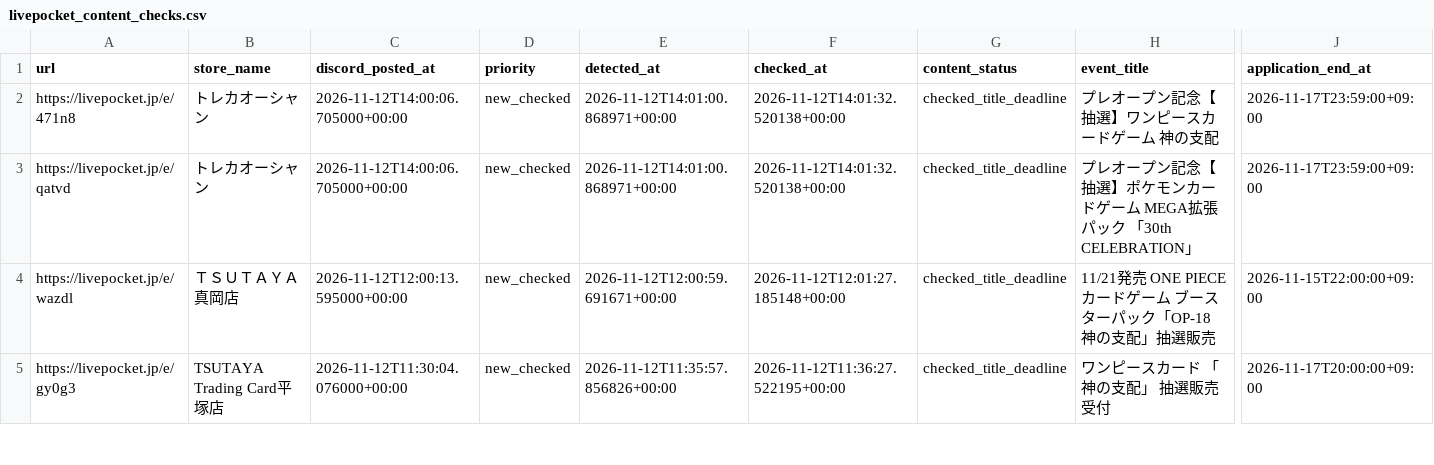
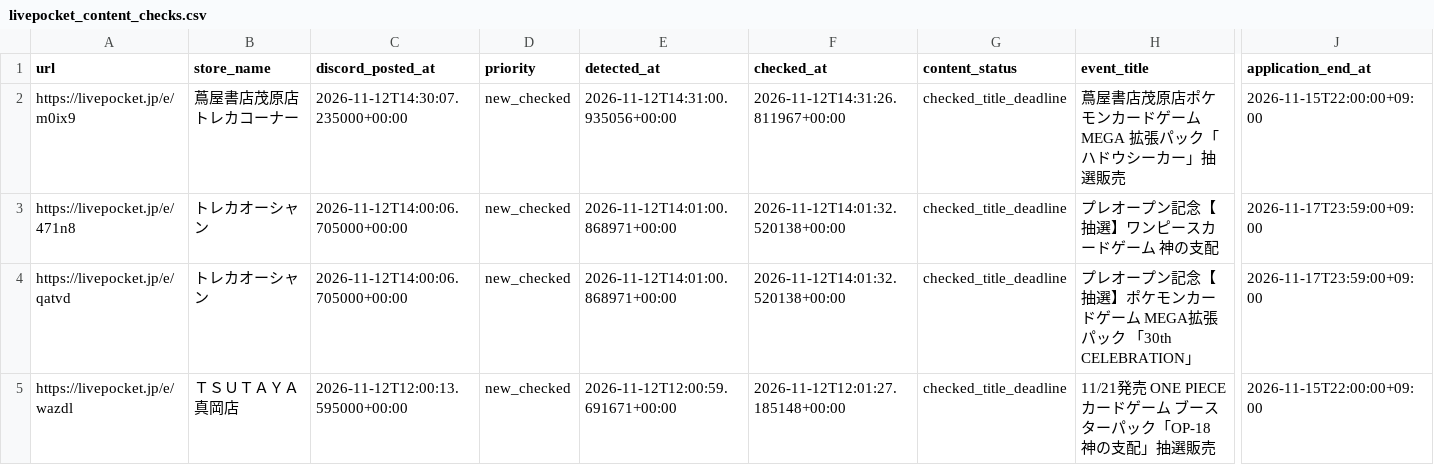
Before and after one commit to ttttt-9554/pokeca-map, a CSV file: livepocket_content_checks.csv, drawn as a sheet; only a part is shown, gaps mark what is left out; the shorter side is filled out with more unchanged rows; rows hold the shown columns only; the diff names each change by its address in the sheet, - before the commit and + after, or states it on an @@ line.

```diff
--- a/livepocket_content_checks.csv
+++ b/livepocket_content_checks.csv
+row 2: https://livepocket.jp/e/m0ix9 | 蔦屋書店茂原店 トレカコーナー | 2026-11-12T14:30:07.235000+00:00 | new_checked | 2026-11-12T14:31:00.935056+00:00 | 2026-11-12T14:31:26.811967+00:00 | checked_title_deadline | 蔦屋書店茂原店ポケモンカードゲーム MEGA 拡張パック「ハドウシーカー」抽選販売 | 2026-11-15T22:00:00+09:00
```
Also changed, not shown: livepocket_deadline_sources.csv, 5 other files.
